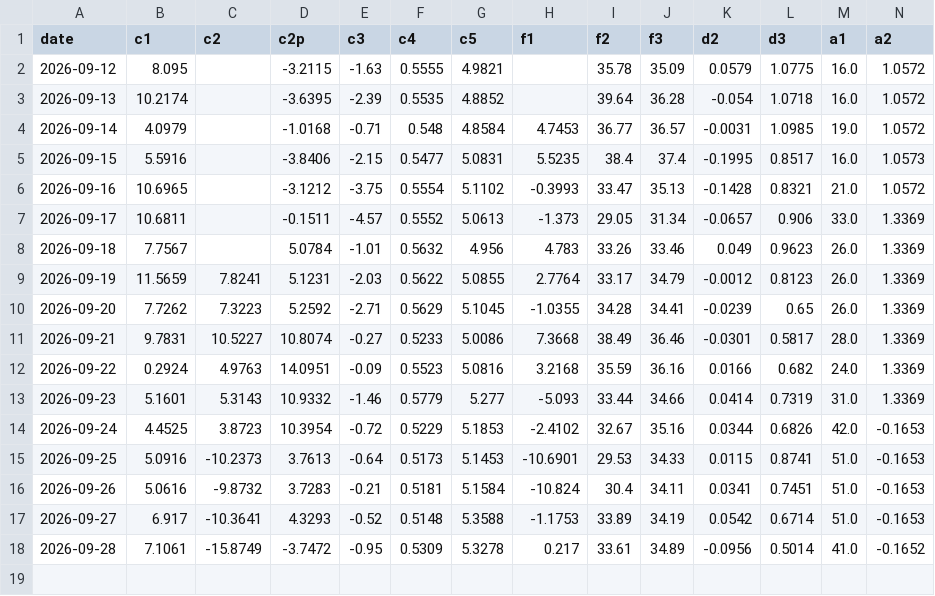
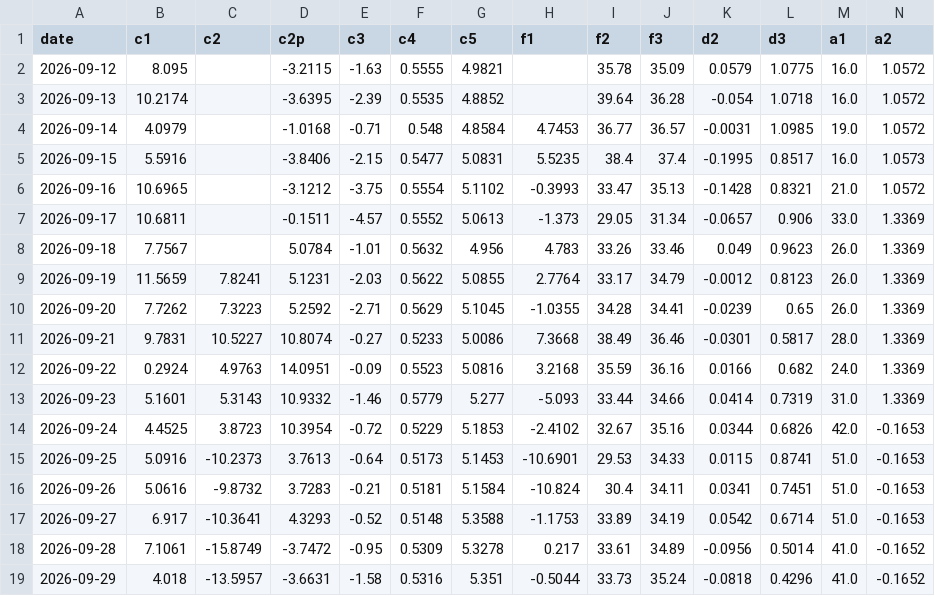
Before and after one commit to kostasg9786-cmyk/pinakas-btc, a CSV file: history.csv, drawn as a sheet; only a part is shown; rows hold the shown columns only; the diff names each change by its address in the sheet, - before the commit and + after, or states it on an @@ line.

```diff
--- a/history.csv
+++ b/history.csv
+row 19: 2026-09-29 | 4.018 | -13.5957 | -3.6631 | -1.58 | 0.5316 | 5.351 | -0.5044 | 33.73 | 35.24 | -0.0818 | 0.4296 | 41.0 | -0.1652
```
Also changed, not shown: 2 other files.
